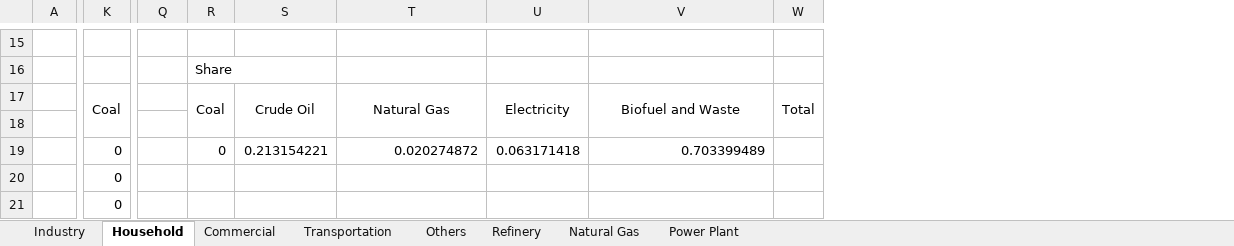
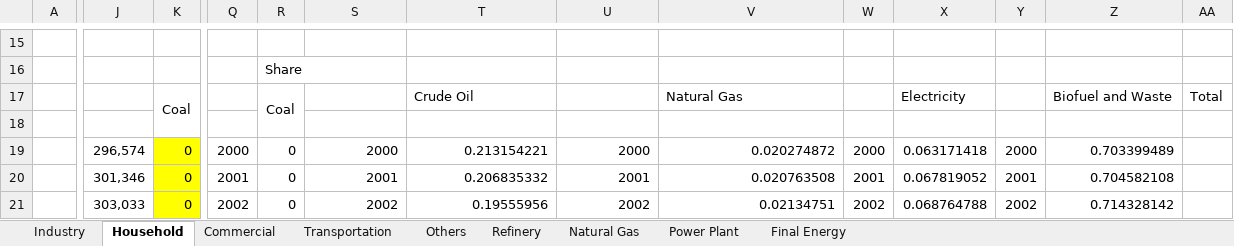
Before and after one commit to anwari32/system_dynamics_reference, an Excel workbook: HEESI/HEESI.xlsx, sheet Household, drawn as a sheet; only a part is shown, gaps mark what is left out; values as stored, in another font and other column widths than the file's, no borders; removed rows and columns are numbered as before the commit, all else as after; the diff covers the shown part only; the diff names each change by its address in the sheet, - before the commit and + after, or states it on an @@ line.

```diff
--- a/HEESI/HEESI.xlsx (sheet Household)
+++ b/HEESI/HEESI.xlsx (sheet Household)
+sheet tab: Final Energy
+column J, rows 19-21: 296,574 | 301,346 | 303,033
+column X, rows 17-21: Electricity |  | 0.063171418 | 0.067819052 | 0.068764788
+column Y, rows 19-21: 2000 | 2001 | 2002
+column Z, rows 17-21: Biofuel and Waste |  | 0.703399489 | 0.704582108 | 0.714328142
+column AA, row 17: Total
-S17: Crude Oil
+S17: (empty)
-S17:S18 merged
-T17: Natural Gas
+T17: Crude Oil
-T17 alignment: center
+T17 alignment: left
-T17:T18 merged
-U17: Electricity
+U17: (empty)
-U17:U18 merged
-V17: Biofuel and Waste
+V17: Natural Gas
-V17 alignment: center
+V17 alignment: left
-V17:V18 merged
-W17: Total
+W17: (empty)
-W17:W18 merged
-K19:K21 fill: none
+K19:K21 fill: #FFFF00
-Q19: (empty)
+Q19: 2000
-S19: 0.213154221
+S19: 2000
-T19: 0.020274872
+T19: 0.213154221
-U19: 0.063171418
+U19: 2000
-V19: 0.703399489
+V19: 0.020274872
-W19: (empty)
+W19: 2000
-Q20: (empty)
+Q20: 2001
-R20:R21: (empty)
+R20:R21: 0
-S20: (empty)
+S20: 2001
-T20: (empty)
+T20: 0.206835332
-U20: (empty)
+U20: 2001
-V20: (empty)
+V20: 0.020763508
-W20: (empty)
+W20: 2001
-Q21: (empty)
+Q21: 2002
-S21: (empty)
+S21: 2002
-T21: (empty)
+T21: 0.19555956
-U21: (empty)
+U21: 2002
-V21: (empty)
+V21: 0.02134751
-W21: (empty)
+W21: 2002
```
Also changed, not shown: 7 added rows, 7 removed rows, 1 removed column, 63 edited cells and cell formats elsewhere in this sheet, sheet Power Plant, sheet Transportation, sheet Industry, sheet Commercial, sheet Others, formulas that keep their value, Data Energi.xlsx, 52 other files.
